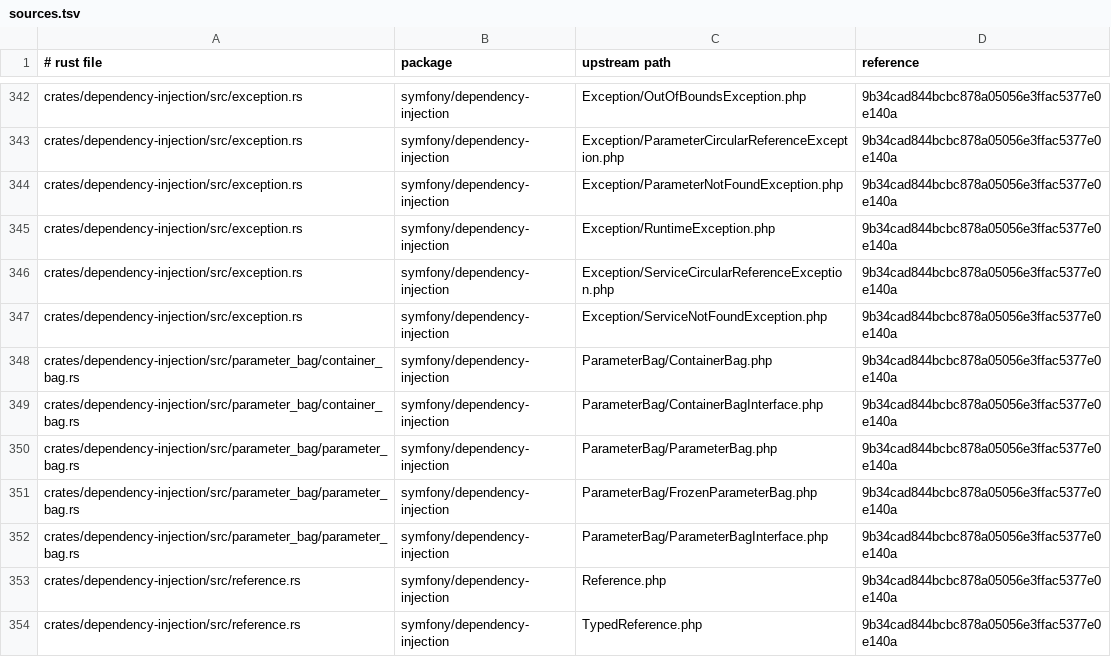
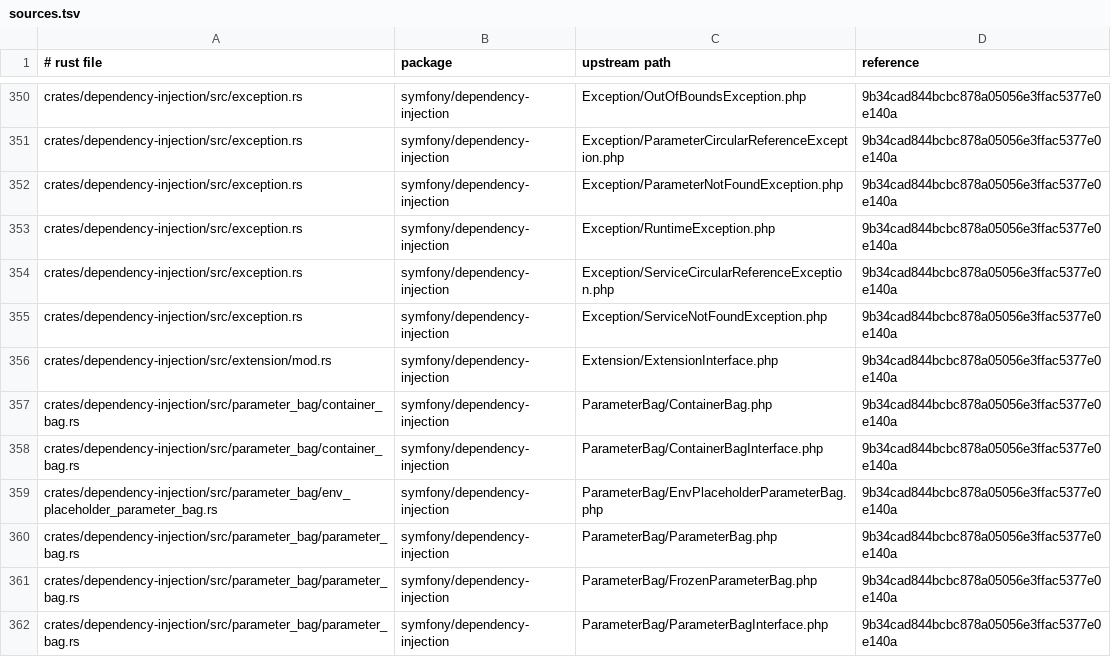
Before and after one commit to D-Nations/symfony-rs, a TSV file: parity/sources.tsv, drawn as a sheet; only a part is shown, gaps mark what is left out; the shorter side is filled out with more unchanged rows; the diff covers the shown part only.

```diff
--- a/parity/sources.tsv
+++ b/parity/sources.tsv
@@ -347,4 +355,6 @@ crates/dependency-injection/src/exception.rs	symfony/dependency-injection	Except
 crates/dependency-injection/src/exception.rs	symfony/dependency-injection	Exception/ServiceNotFoundException.php	9b34cad844bcbc878a05056e3ffac5377e0e140a
+crates/dependency-injection/src/extension/mod.rs	symfony/dependency-injection	Extension/ExtensionInterface.php	9b34cad844bcbc878a05056e3ffac5377e0e140a
 crates/dependency-injection/src/parameter_bag/container_bag.rs	symfony/dependency-injection	ParameterBag/ContainerBag.php	9b34cad844bcbc878a05056e3ffac5377e0e140a
 crates/dependency-injection/src/parameter_bag/container_bag.rs	symfony/dependency-injection	ParameterBag/ContainerBagInterface.php	9b34cad844bcbc878a05056e3ffac5377e0e140a
+crates/dependency-injection/src/parameter_bag/env_placeholder_parameter_bag.rs	symfony/dependency-injection	ParameterBag/EnvPlaceholderParameterBag.php	9b34cad844bcbc878a05056e3ffac5377e0e140a
 crates/dependency-injection/src/parameter_bag/parameter_bag.rs	symfony/dependency-injection	ParameterBag/ParameterBag.php	9b34cad844bcbc878a05056e3ffac5377e0e140a
```
Also changed, not shown: 12 added rows elsewhere in this file, parity/classes/symfony/dependency-injection.tsv, 2 other files.
